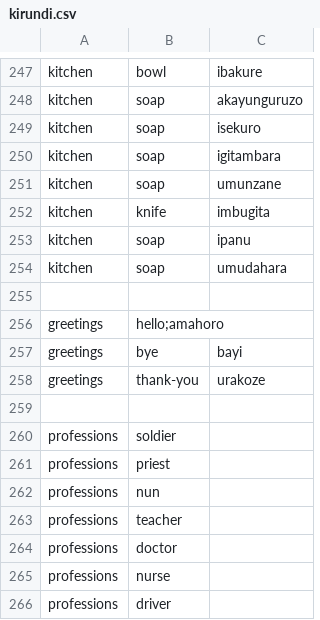
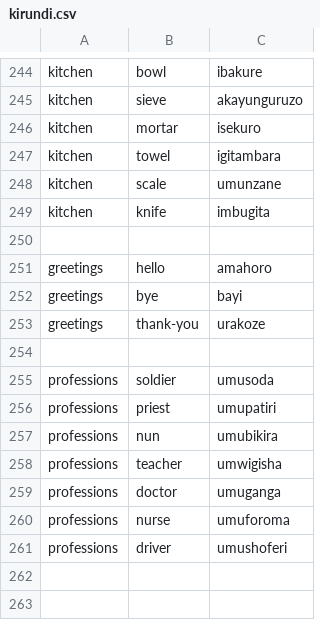
Before and after one commit to lionel-k/lionel-k.github.io, a CSV file: www/lib/learn/translations/kirundi.csv, drawn as a sheet; only a part is shown, gaps mark what is left out; removed rows and columns are numbered as before the commit, all else as after; the diff covers the shown part only; the diff names each change by its address in the sheet, - before the commit and + after, or states it on an @@ line.

Commit message:
Update Kirundi food translations and kitchen items

```diff
--- a/www/lib/learn/translations/kirundi.csv
+++ b/www/lib/learn/translations/kirundi.csv
-B245: soap
+B245: sieve
-B246: soap
+B246: mortar
-B247: soap
+B247: towel
-B248: soap
+B248: scale
-row 253: kitchen | soap | ipanu
-row 254: kitchen | soap | umudahara
-row 256: greetings | hello;amahoro
+row 251: greetings | hello | amahoro
-C255: (empty)
+C255: umusoda
-C256: (empty)
+C256: umupatiri
-C257: (empty)
+C257: umubikira
-C258: (empty)
+C258: umwigisha
-C259: (empty)
+C259: umuganga
-C260: (empty)
+C260: umuforoma
-C261: (empty)
+C261: umushoferi
```
Also changed, not shown: 3 removed rows and 17 edited cells elsewhere in this file.
